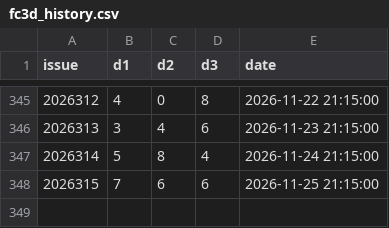
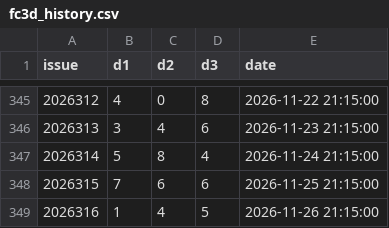
Before and after one commit to suwei8/oci-keepalive-tunnel, a CSV file: data/fc3d_history.csv, drawn as a sheet; only a part is shown, gaps mark what is left out.

```diff
--- a/data/fc3d_history.csv
+++ b/data/fc3d_history.csv
@@ -348 +348,2 @@ issue,d1,d2,d3,date
 2026315,7,6,6,2026-11-25 21:15:00
+2026316,1,4,5,2026-11-26 21:15:00
```
